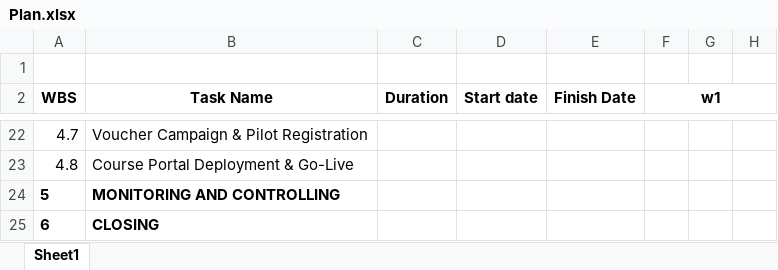
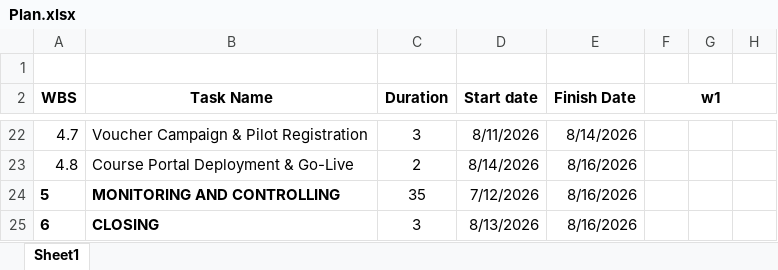
Before and after one commit to DYBInh2k5/Seminar_And_Project_QTDAPM, an Excel workbook: Ebooks/Plan.xlsx, sheet Sheet1, drawn as a sheet; only a part is shown, gaps mark what is left out; values as stored, in another font and other column widths than the file's, no borders; the diff covers the shown part only; the diff names each change by its address in the sheet, - before the commit and + after, or states it on an @@ line.

Commit message:
docs: populate all durations, start dates, and finish dates for HSU project tasks in Plan.xlsx

```diff
--- a/Ebooks/Plan.xlsx (sheet Sheet1)
+++ b/Ebooks/Plan.xlsx (sheet Sheet1)
-C22 (Duration): (empty)
+C22 (Duration): 3
-D22 (Start date): (empty)
+D22 (Start date): 8/11/2026
-E22 (Finish Date): (empty)
+E22 (Finish Date): 8/14/2026
-C23 (Duration): (empty)
+C23 (Duration): 2
-D23 (Start date): (empty)
+D23 (Start date): 8/14/2026
-E23:E25 (Finish Date): (empty)
+E23:E25 (Finish Date): 8/16/2026
-C24 (Duration): (empty)
+C24 (Duration): 35
-D24 (Start date): (empty)
+D24 (Start date): 7/12/2026
-C25 (Duration): (empty)
+C25 (Duration): 3
-D25 (Start date): (empty)
+D25 (Start date): 8/13/2026
```
Also changed, not shown: 36 edited cells elsewhere in this sheet.
